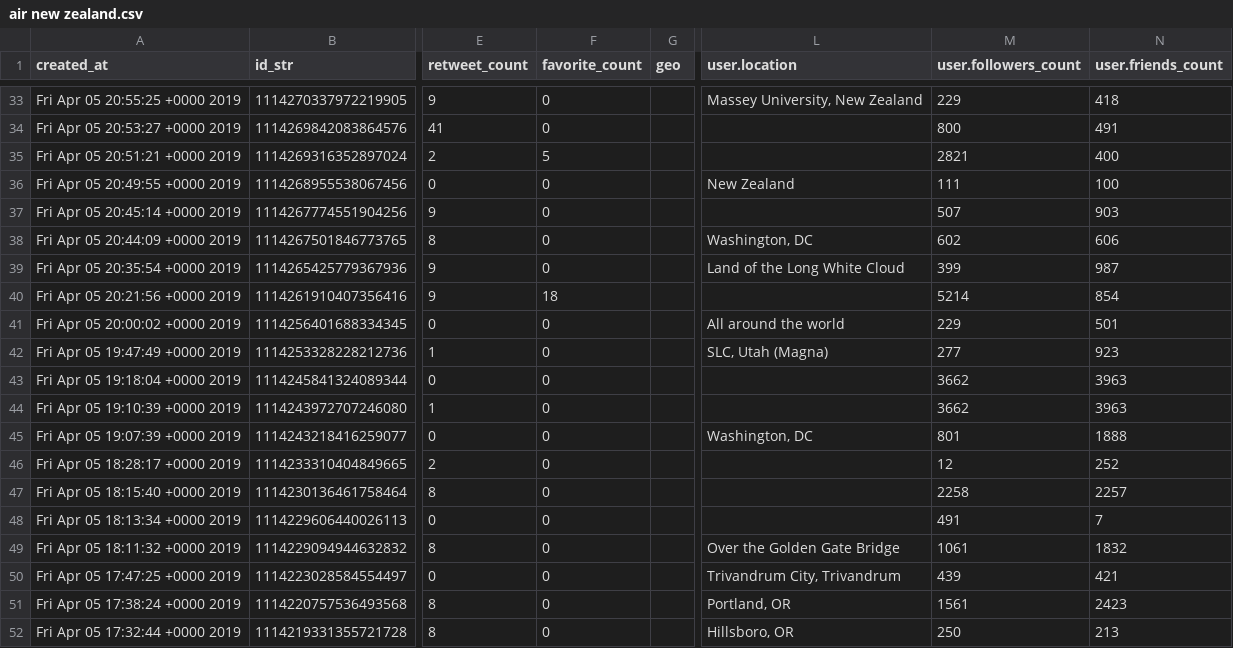
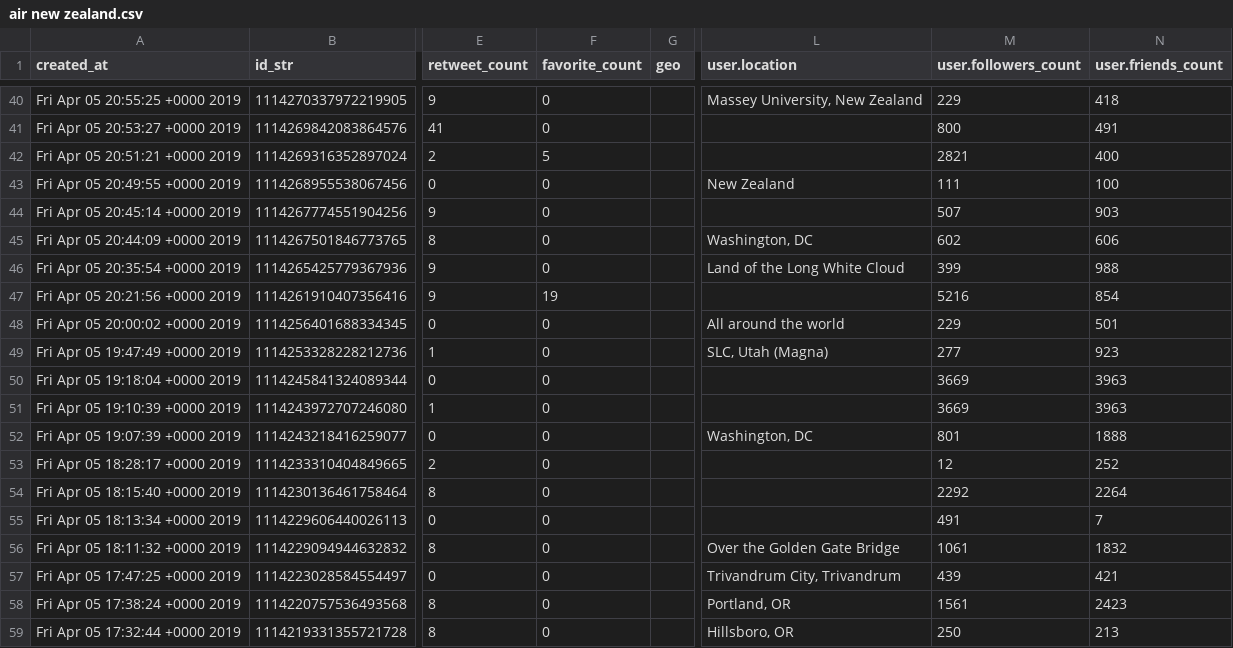
Before and after one commit to hannah-brydon/flight-climate, a CSV file: data/twitter/air new zealand.csv, drawn as a sheet; only a part is shown, gaps mark what is left out; addresses are those after the commit; the diff covers the shown part only; the diff names each change by its address in the sheet, - before the commit and + after, or states it on an @@ line.

```diff
--- a/data/twitter/air new zealand.csv
+++ b/data/twitter/air new zealand.csv
-N46 (user.friends_count): 987
+N46 (user.friends_count): 988
-F47 (favorite_count): 18
+F47 (favorite_count): 19
-M47 (user.followers_count): 5214
+M47 (user.followers_count): 5216
-M50:M51 (user.followers_count): 3662
+M50:M51 (user.followers_count): 3669
-M54 (user.followers_count): 2258
+M54 (user.followers_count): 2292
-N54 (user.friends_count): 2257
+N54 (user.friends_count): 2264
```
Also changed, not shown: 7 added rows and 30 edited cells elsewhere in this file, data/twitter/aircraft emissions.csv, data/twitter/sustainable airlines.csv, 12 other files.
